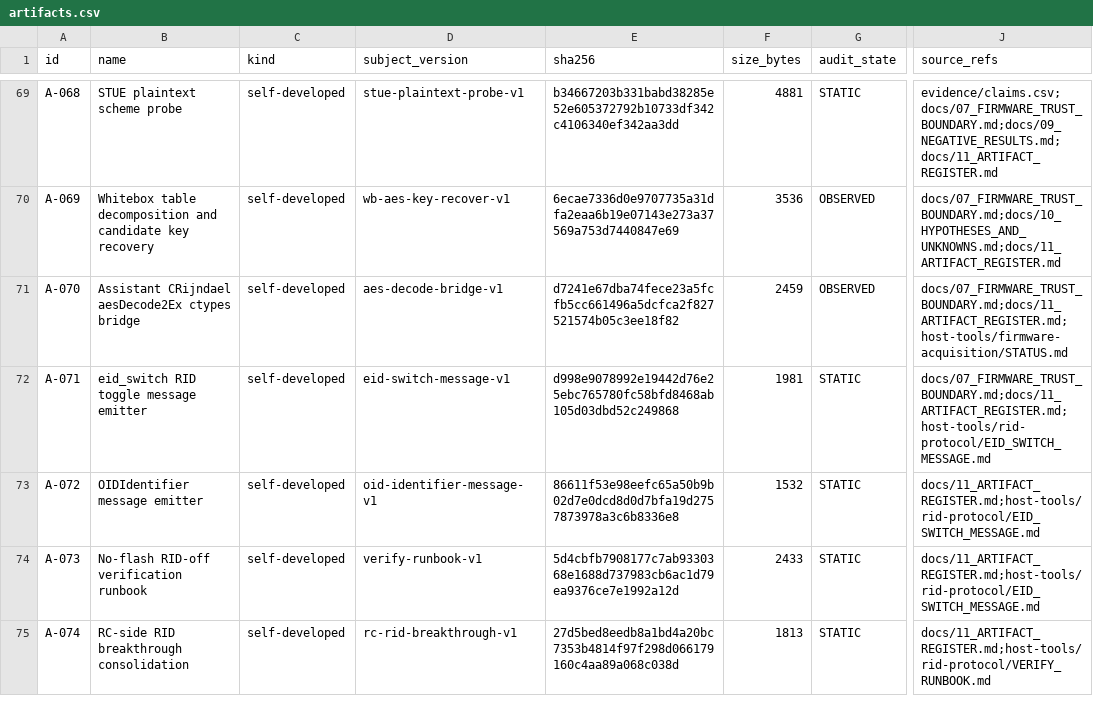
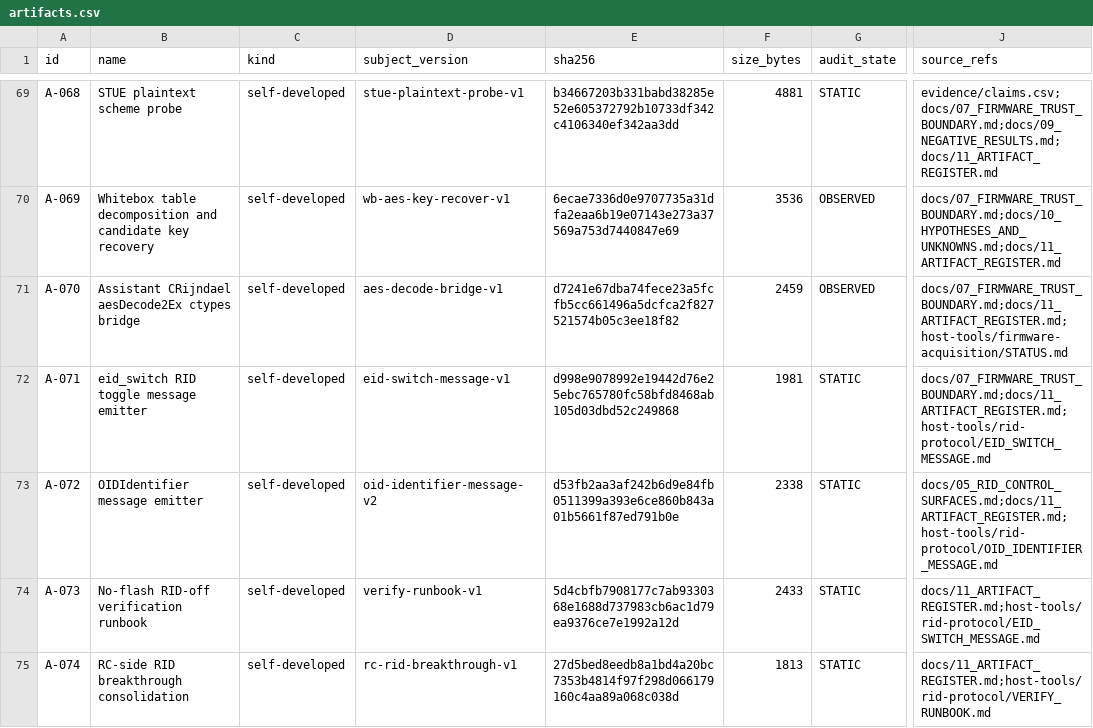
Before and after one commit to Sapphire-Rapids/DJI-RC2-Mini5Pro-Research, a CSV file: evidence/artifacts.csv, drawn as a sheet; only a part is shown, gaps mark what is left out; the diff names each change by its address in the sheet, - before the commit and + after, or states it on an @@ line.

```diff
--- a/evidence/artifacts.csv
+++ b/evidence/artifacts.csv
-D73 (subject_version): oid-identifier-message-v1
+D73 (subject_version): oid-identifier-message-v2
-E73 (sha256): 86611f53e98eefc65a50b9b02d7e0dcd8d0d7bfa19d2757873978a3c6b8336e8
+E73 (sha256): d53fb2aa3af242b6d9e84fb0511399a393e6ce860b843a01b5661f87ed791b0e
-F73 (size_bytes): 1532
+F73 (size_bytes): 2338
-J73 (source_refs): docs/11_ARTIFACT_REGISTER.md;host-tools/rid-protocol/EID_SWITCH_MESSAGE.md
+J73 (source_refs): docs/05_RID_CONTROL_SURFACES.md;docs/11_ARTIFACT_REGISTER.md;host-tools/rid-protocol/OID_IDENTIFIER_MESSAGE.md
```
Also changed, not shown: evidence/claims.csv, 7 other files.
